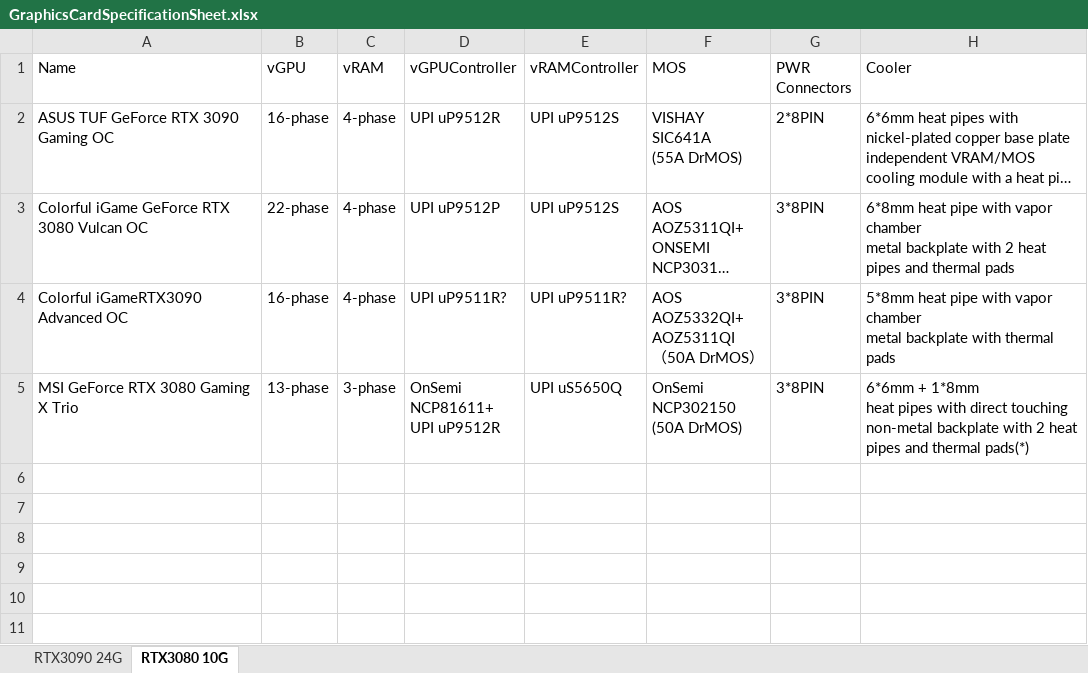
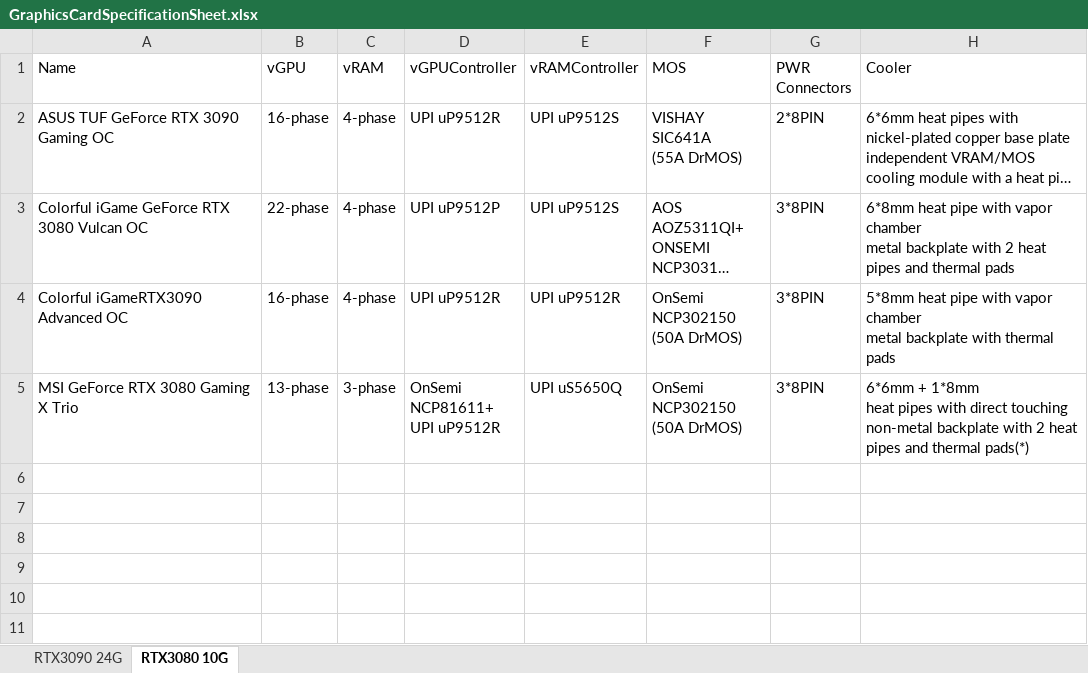
Before and after one commit to wi11iamzhao/GraphicsCardSpecs, an Excel workbook: GraphicsCardSpecificationSheet.xlsx, sheet RTX3080 10G, drawn as a sheet; only a part is shown; long unchanged cells end in …; values as stored, in another font and other column widths than the file's, no borders; ↵ is a line break in a cell; the diff names each change by its address in the sheet, - before the commit and + after, or states it on an @@ line.

Commit message:
fix colorful ad info error

```diff
--- a/GraphicsCardSpecificationSheet.xlsx (sheet RTX3080 10G)
+++ b/GraphicsCardSpecificationSheet.xlsx (sheet RTX3080 10G)
-D4 (vGPUController): UPI uP9511R?
+D4 (vGPUController): UPI uP9512R
-E4 (vRAMController): UPI uP9511R?
+E4 (vRAMController): UPI uP9512R
-F4 (MOS): AOS AOZ5332QI+ ↵ AOZ5311QI ↵ （50A DrMOS）
+F4 (MOS): OnSemi ↵ NCP302150 ↵ (50A DrMOS)
```
Also changed, not shown: sheet RTX3090 24G.
